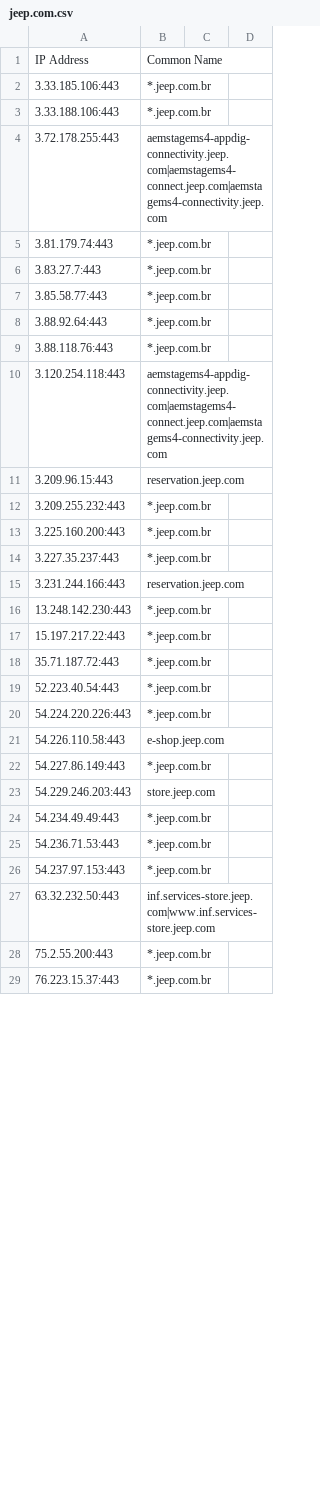
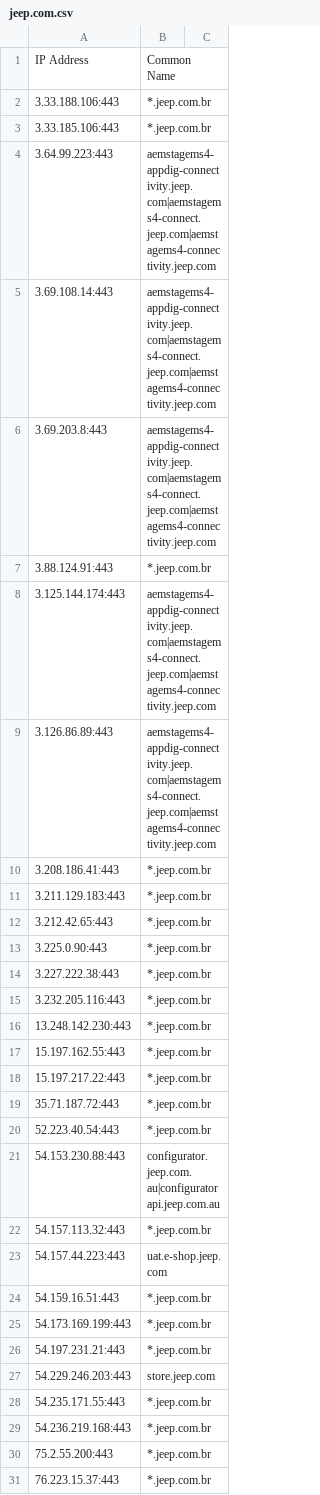
Before and after one commit to 0xhebo17/cloud_data, a CSV file: outputs/kaeferjaeger/jeep.com.csv, drawn as a sheet; only a part is shown; removed rows and columns are numbered as before the commit, all else as after; the diff covers the shown part only; the diff names each change by its address in the sheet, - before the commit and + after, or states it on an @@ line.

```diff
--- a/outputs/kaeferjaeger/jeep.com.csv
+++ b/outputs/kaeferjaeger/jeep.com.csv
-column C, empty
+row 2: 3.33.188.106:443 | *.jeep.com.br
+row 4: 3.64.99.223:443 | aemstagems4-appdig-connectivity.jeep.com|aemstagems4-connect.jeep.com|aemstagems4-connectivity.jeep.com
+row 5: 3.69.108.14:443 | aemstagems4-appdig-connectivity.jeep.com|aemstagems4-connect.jeep.com|aemstagems4-connectivity.jeep.com
+row 6: 3.69.203.8:443 | aemstagems4-appdig-connectivity.jeep.com|aemstagems4-connect.jeep.com|aemstagems4-connectivity.jeep.com
-A7: 3.33.188.106:443
+A7: 3.88.124.91:443
-A8: 3.72.178.255:443
+A8: 3.125.144.174:443
+row 9: 3.126.86.89:443 | aemstagems4-appdig-connectivity.jeep.com|aemstagems4-connect.jeep.com|aemstagems4-connectivity.jeep.com
-A10: 3.81.179.74:443
+A10: 3.208.186.41:443
-A11: 3.83.27.7:443
+A11: 3.211.129.183:443
-row 7: 3.85.58.77:443 | *.jeep.com.br
-A12: 3.88.92.64:443
+A12: 3.212.42.65:443
-row 9: 3.88.118.76:443 | *.jeep.com.br
-row 10: 3.120.254.118:443 | aemstagems4-appdig-connectivity.jeep.com|aemstagems4-connect.jeep.com|aemstagems4-connectivity.jeep.com
-row 11: 3.209.96.15:443 | reservation.jeep.com
-A13: 3.209.255.232:443
+A13: 3.225.0.90:443
-A14: 3.225.160.200:443
+A14: 3.227.222.38:443
-A15: 3.227.35.237:443
+A15: 3.232.205.116:443
-row 15: 3.231.244.166:443 | reservation.jeep.com
+row 17: 15.197.162.55:443 | *.jeep.com.br
+row 21: 54.153.230.88:443 | configurator.jeep.com.au|configuratorapi.jeep.com.au
+row 22: 54.157.113.32:443 | *.jeep.com.br
+row 23: 54.157.44.223:443 | uat.e-shop.jeep.com
-A24: 54.224.220.226:443
+A24: 54.159.16.51:443
-row 21: 54.226.110.58:443 | e-shop.jeep.com
+row 25: 54.173.169.199:443 | *.jeep.com.br
-A26: 54.227.86.149:443
+A26: 54.197.231.21:443
-row 24: 54.234.49.49:443 | *.jeep.com.br
-A28: 54.236.71.53:443
+A28: 54.235.171.55:443
-A29: 54.237.97.153:443
+A29: 54.236.219.168:443
-row 27: 63.32.232.50:443 | inf.services-store.jeep.com|www.inf.services-store.jeep.com
```
Also changed, not shown: 1 removed row and 1 edited cell elsewhere in this file, outputs/jeep.com_data.csv.
